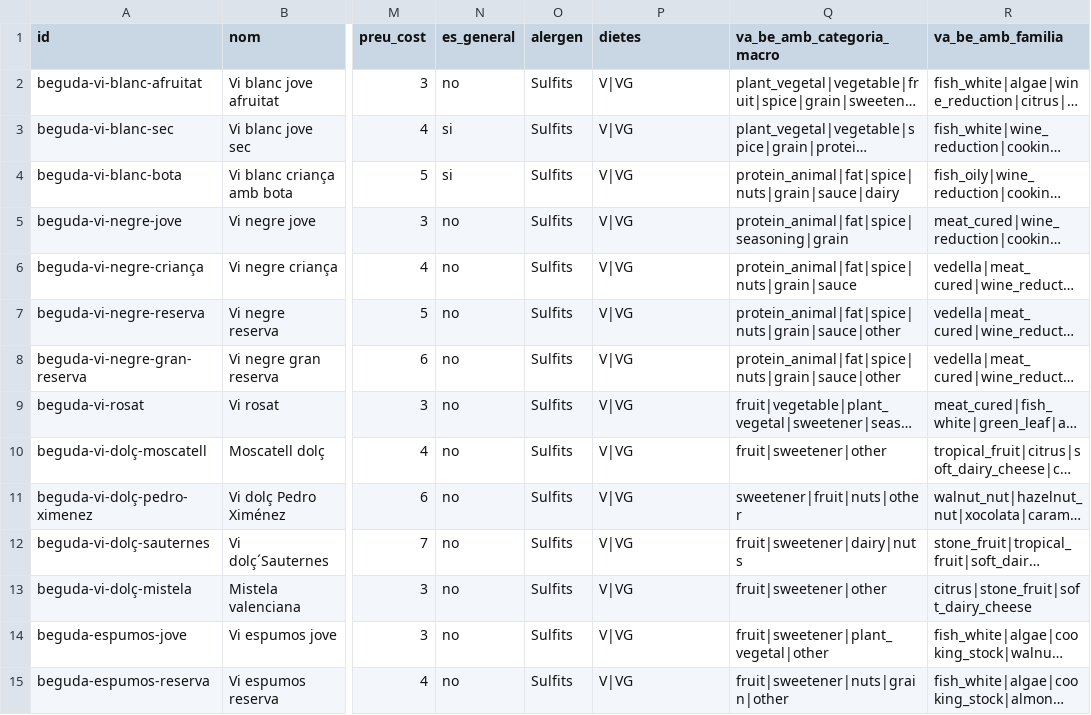
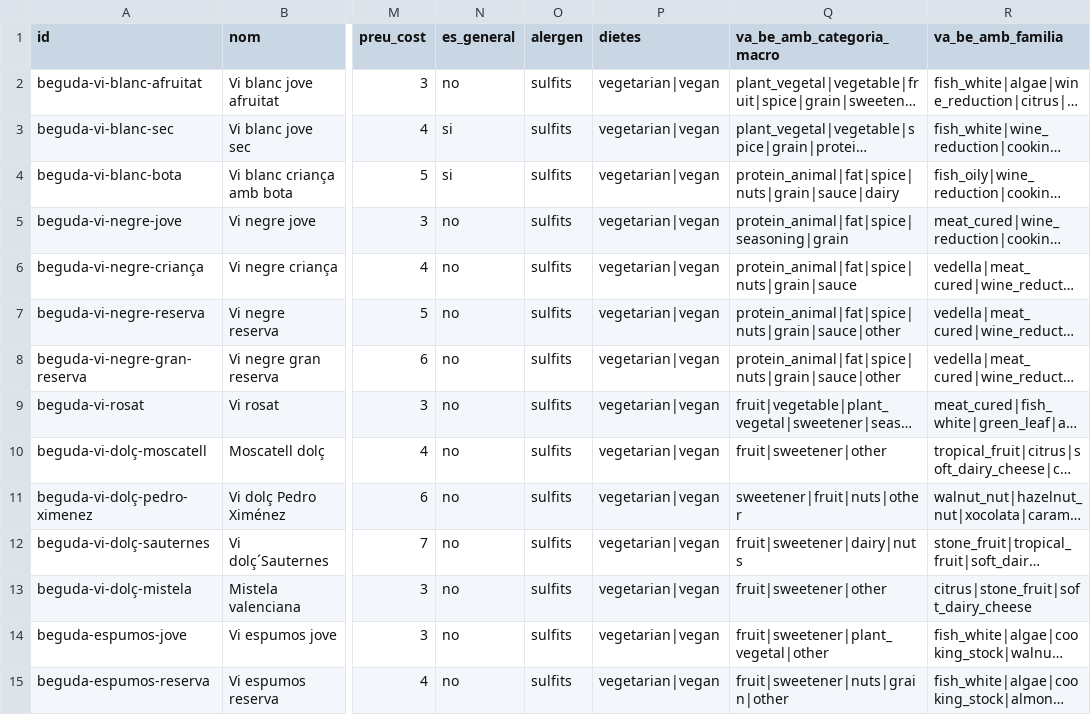
Before and after one commit to olgaobiols/sbc_cbr_i_recomanacio, a CSV file: data/begudes_en.csv, drawn as a sheet; only a part is shown, gaps mark what is left out; long unchanged cells end in …; the diff covers the shown part only; the diff names each change by its address in the sheet, - before the commit and + after, or states it on an @@ line.

Commit message:
modificat

```diff
--- a/data/begudes_en.csv
+++ b/data/begudes_en.csv
-O2:O15 (alergen): Sulfits
+O2:O15 (alergen): sulfits
-P2:P15 (dietes): V|VG
+P2:P15 (dietes): vegetarian|vegan
```
Also changed, not shown: 45 edited cells elsewhere in this file.
